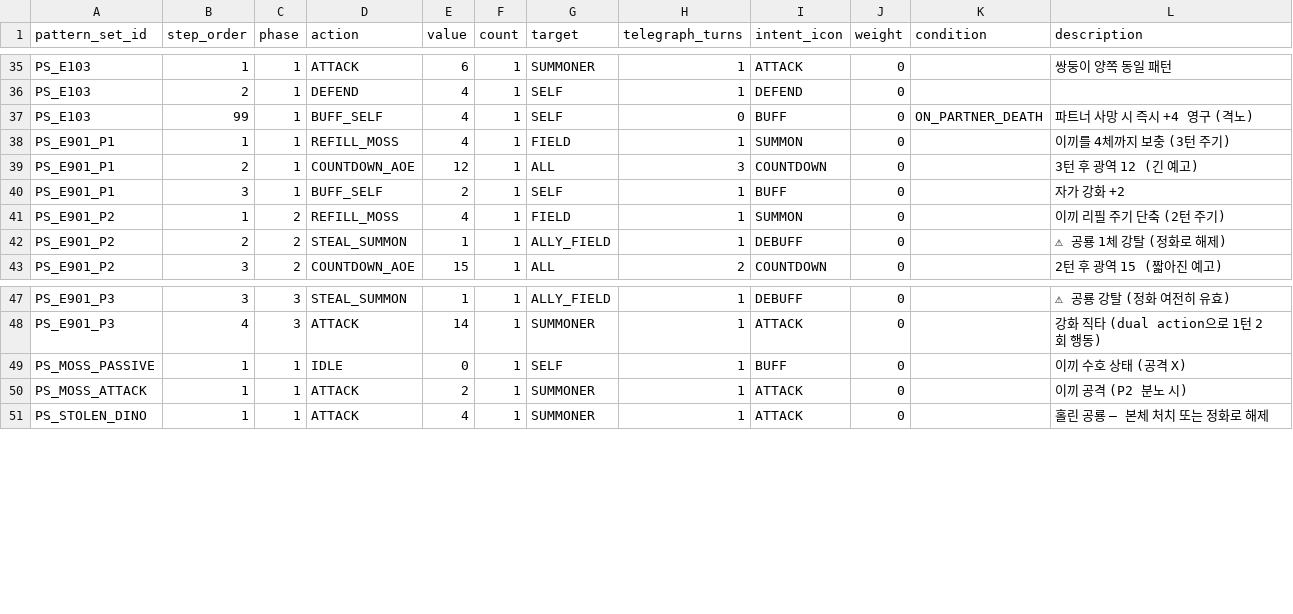
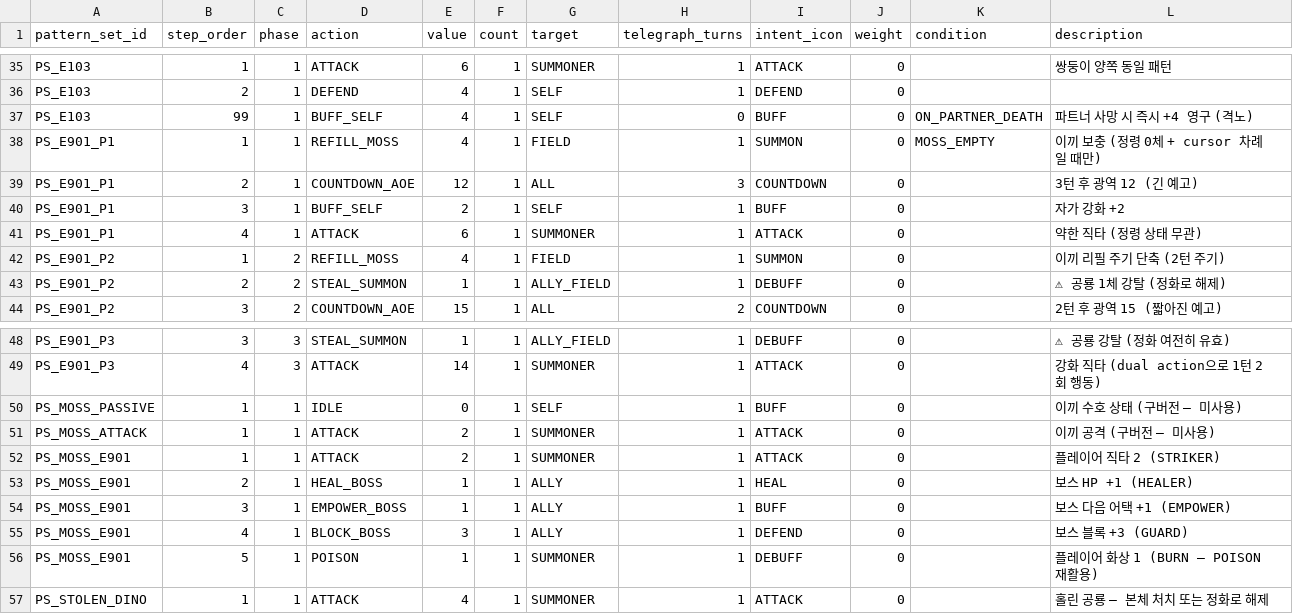
Before and after one commit to KMTsw22/DianoCard, a CSV file: DianoCard/Assets/Resources/Tables/enemy_pattern.csv, drawn as a sheet; only a part is shown, gaps mark what is left out.

```diff
--- a/DianoCard/Assets/Resources/Tables/enemy_pattern.csv
+++ b/DianoCard/Assets/Resources/Tables/enemy_pattern.csv
@@ -37,5 +37,6 @@ PS_E103,2,1,DEFEND,4,1,SELF,1,DEFEND,0,,
 PS_E103,99,1,BUFF_SELF,4,1,SELF,0,BUFF,0,ON_PARTNER_DEATH,파트너 사망 시 즉시 +4 영구 (격노)
-PS_E901_P1,1,1,REFILL_MOSS,4,1,FIELD,1,SUMMON,0,,이끼를 4체까지 보충 (3턴 주기)
+PS_E901_P1,1,1,REFILL_MOSS,4,1,FIELD,1,SUMMON,0,MOSS_EMPTY,이끼 보충 (정령 0체 + cursor 차례일 때만)
 PS_E901_P1,2,1,COUNTDOWN_AOE,12,1,ALL,3,COUNTDOWN,0,,3턴 후 광역 12 (긴 예고)
 PS_E901_P1,3,1,BUFF_SELF,2,1,SELF,1,BUFF,0,,자가 강화 +2
+PS_E901_P1,4,1,ATTACK,6,1,SUMMONER,1,ATTACK,0,,약한 직타 (정령 상태 무관)
 PS_E901_P2,1,2,REFILL_MOSS,4,1,FIELD,1,SUMMON,0,,이끼 리필 주기 단축 (2턴 주기)
@@ -48,4 +49,9 @@ PS_E901_P3,3,3,STEAL_SUMMON,1,1,ALLY_FIELD,1,DEBUFF,0,,⚠ 공룡 강탈 (정화
 PS_E901_P3,4,3,ATTACK,14,1,SUMMONER,1,ATTACK,0,,강화 직타 (dual action으로 1턴 2회 행동)
-PS_MOSS_PASSIVE,1,1,IDLE,0,1,SELF,1,BUFF,0,,이끼 수호 상태 (공격 X)
-PS_MOSS_ATTACK,1,1,ATTACK,2,1,SUMMONER,1,ATTACK,0,,이끼 공격 (P2 분노 시)
+PS_MOSS_PASSIVE,1,1,IDLE,0,1,SELF,1,BUFF,0,,이끼 수호 상태 (구버전 — 미사용)
+PS_MOSS_ATTACK,1,1,ATTACK,2,1,SUMMONER,1,ATTACK,0,,이끼 공격 (구버전 — 미사용)
+PS_MOSS_E901,1,1,ATTACK,2,1,SUMMONER,1,ATTACK,0,,플레이어 직타 2 (STRIKER)
+PS_MOSS_E901,2,1,HEAL_BOSS,1,1,ALLY,1,HEAL,0,,보스 HP +1 (HEALER)
+PS_MOSS_E901,3,1,EMPOWER_BOSS,1,1,ALLY,1,BUFF,0,,보스 다음 어택 +1 (EMPOWER)
+PS_MOSS_E901,4,1,BLOCK_BOSS,3,1,ALLY,1,DEFEND,0,,보스 블록 +3 (GUARD)
+PS_MOSS_E901,5,1,POISON,1,1,SUMMONER,1,DEBUFF,0,,플레이어 화상 1 (BURN — POISON 재활용)
 PS_STOLEN_DINO,1,1,ATTACK,4,1,SUMMONER,1,ATTACK,0,,홀린 공룡 — 본체 처치 또는 정화로 해제
```
Also changed, not shown: DianoCard/Assets/Resources/Tables/card.csv, 49 other files.
